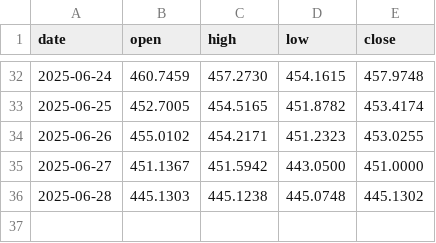
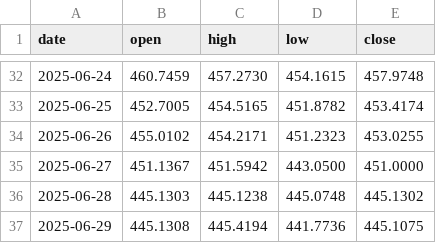
Before and after one commit to ArifPeycal/gold-alerts-bot, a CSV file: gold_ohlc_per_gram.csv, drawn as a sheet; only a part is shown, gaps mark what is left out.

```diff
--- a/gold_ohlc_per_gram.csv
+++ b/gold_ohlc_per_gram.csv
@@ -36 +36,2 @@ date,open,high,low,close
 2025-06-28,445.1303,445.1238,445.0748,445.1302
+2025-06-29,445.1308,445.4194,441.7736,445.1075
```
